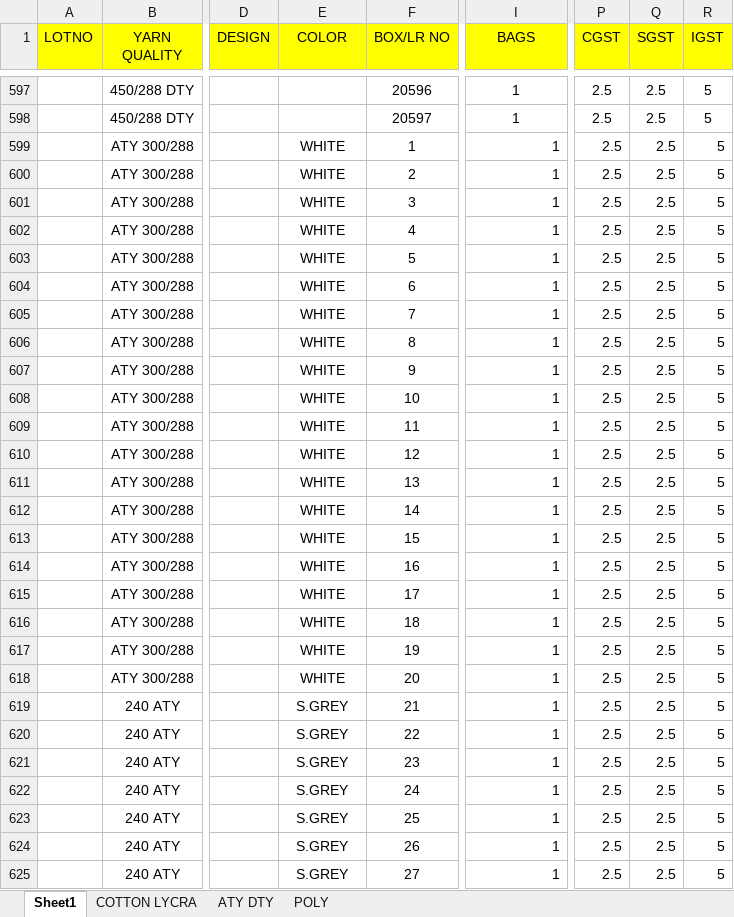
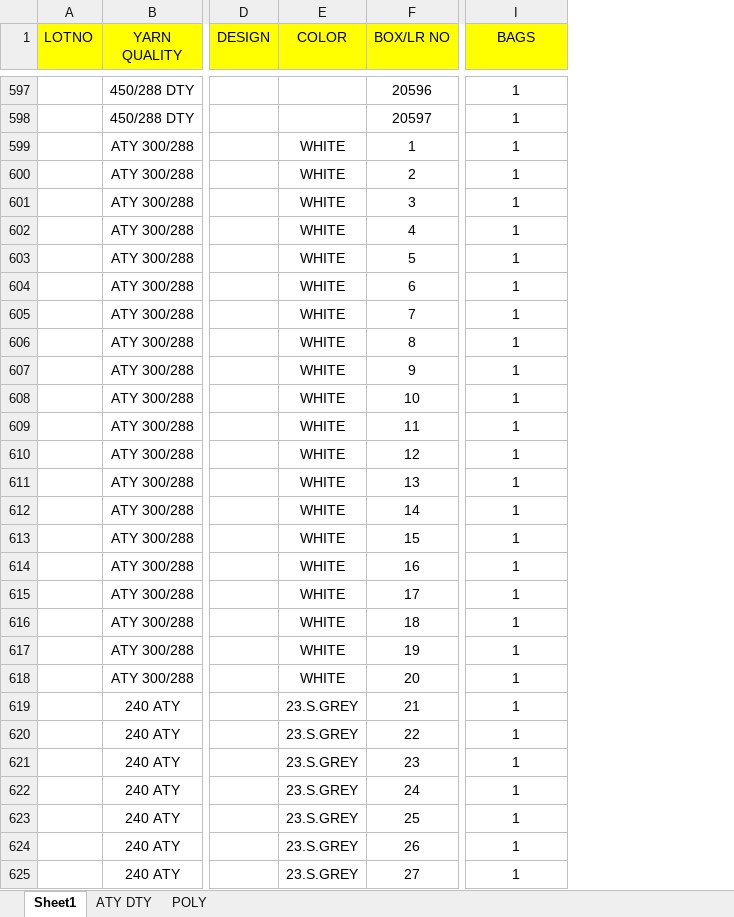
Before and after one commit to NakodaInfotech/TEXTRADE, an Excel workbook: TEXTRADE/TEXTRADE/DOCUMENTATION/SWPL/YARNSTOCK/SWPLYARNEXCELFORMAT UNIT 2.xlsx, sheet Sheet1, drawn as a sheet; only a part is shown, gaps mark what is left out; values as stored, in another font and other column widths than the file's, no borders; the diff covers the shown part only; the diff names each change by its address in the sheet, - before the commit and + after, or states it on an @@ line.

```diff
--- a/TEXTRADE/TEXTRADE/DOCUMENTATION/SWPL/YARNSTOCK/SWPLYARNEXCELFORMAT UNIT 2.xlsx (sheet Sheet1)
+++ b/TEXTRADE/TEXTRADE/DOCUMENTATION/SWPL/YARNSTOCK/SWPLYARNEXCELFORMAT UNIT 2.xlsx (sheet Sheet1)
-sheet tab: COTTON LYCRA
-column P (CGST), rows 597-625: all 2.5
-column Q (SGST), rows 597-625: all 2.5
-column R (IGST), rows 597-625: all 5
-I599:I625 alignment: right
+I599:I625 alignment: center
-E619:E625 (COLOR): S.GREY
+E619:E625 (COLOR): 23.S.GREY
```
Also changed, not shown: 244 edited cells and cell formats elsewhere in this sheet, sheet ATY DTY, sheet POLY, TEXTRADE/TEXTRADE/DOCUMENTATION/SWPL/YARNSTOCK/SWPLYARNEXCELFORMAT UNIT 1.xlsx, 4 other files.
